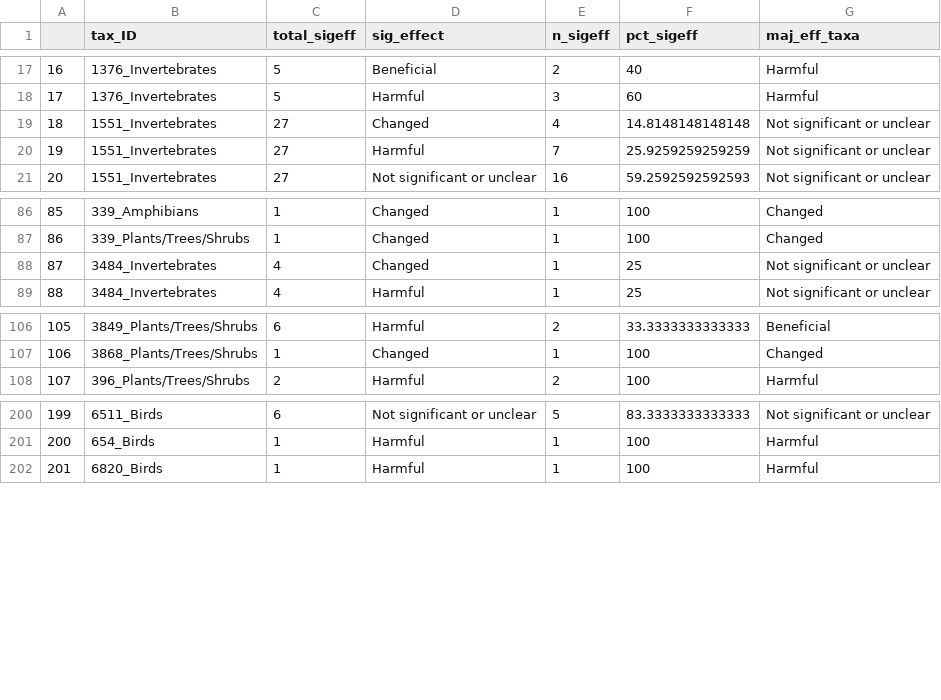
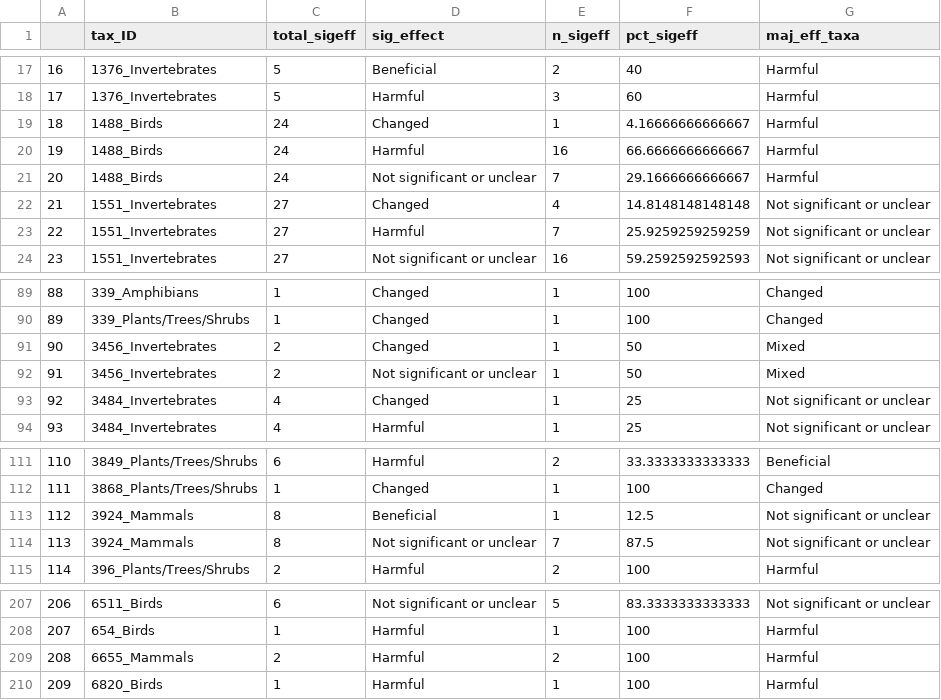
Before and after one commit to hovisci/MCBD, a CSV file: results/maj_effect_taxa.csv, drawn as a sheet; only a part is shown, gaps mark what is left out; addresses are those after the commit; the diff names each change by its address in the sheet, - before the commit and + after, or states it on an @@ line.

Commit message:
Results V3

```diff
--- a/results/maj_effect_taxa.csv
+++ b/results/maj_effect_taxa.csv
+row 19: 18 | 1488_Birds | 24 | Changed | 1 | 4.16666666666667 | Harmful
+row 20: 19 | 1488_Birds | 24 | Harmful | 16 | 66.6666666666667 | Harmful
+row 21: 20 | 1488_Birds | 24 | Not significant or unclear | 7 | 29.1666666666667 | Harmful
@@ column A renumbered from row 22 down @@
+row 91: 90 | 3456_Invertebrates | 2 | Changed | 1 | 50 | Mixed
+row 92: 91 | 3456_Invertebrates | 2 | Not significant or unclear | 1 | 50 | Mixed
+row 113: 112 | 3924_Mammals | 8 | Beneficial | 1 | 12.5 | Not significant or unclear
+row 114: 113 | 3924_Mammals | 8 | Not significant or unclear | 7 | 87.5 | Not significant or unclear
+row 209: 208 | 6655_Mammals | 2 | Harmful | 2 | 100 | Harmful
```
Also changed, not shown: issues/dataFixes/KellySppCompEntryAdd.csv, results/maj_effect.csv, 16 other files.
